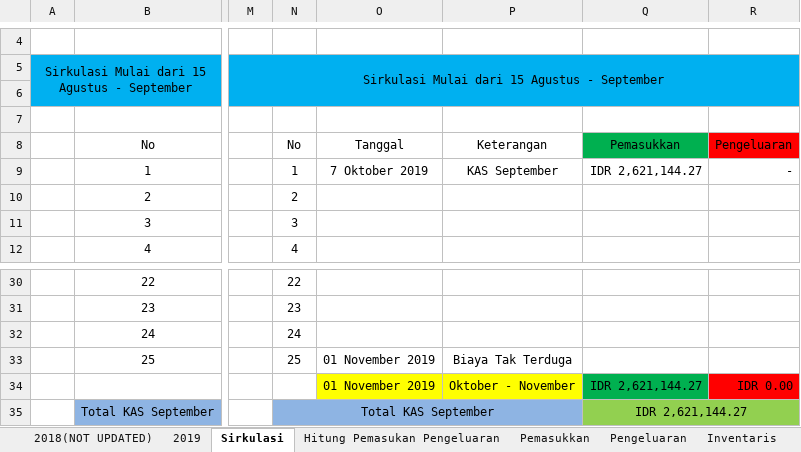
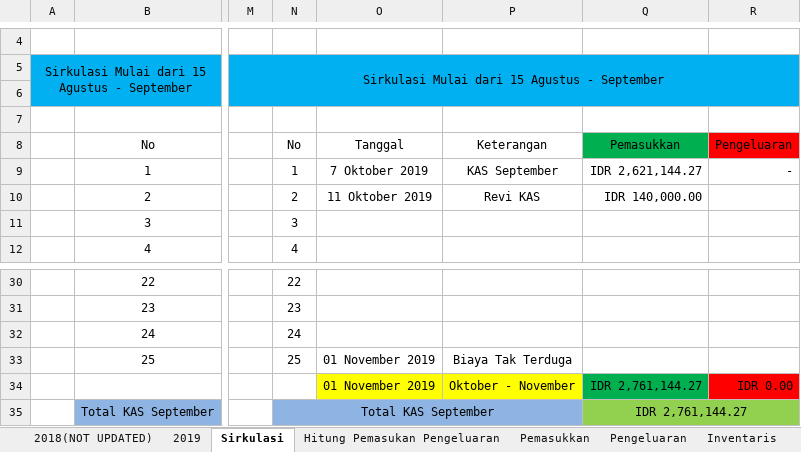
Before and after one commit to GAS08/Arsip-Keuangan-GAS, an Excel workbook: GAS/KAS GAS.xlsx, sheet Sirkulasi, drawn as a sheet; only a part is shown, gaps mark what is left out; values as stored, in another font and other column widths than the file's, no borders; the diff names each change by its address in the sheet, - before the commit and + after, or states it on an @@ line.

Commit message:
Revi KAS
180.000 (2019)
140.000  (Bayar Trf)
-------------------------- -
40.000

sisa KAS 2019  : 40.000

```diff
--- a/GAS/KAS GAS.xlsx (sheet Sirkulasi)
+++ b/GAS/KAS GAS.xlsx (sheet Sirkulasi)
-O10: (empty)
+O10: 11 Oktober 2019
-P10: (empty)
+P10: Revi KAS
-Q10: (empty)
+Q10: IDR 140,000.00
-Q34:Q35: IDR 2,621,144.27
+Q34:Q35: IDR 2,761,144.27
```
Also changed, not shown: sheet 2019.
